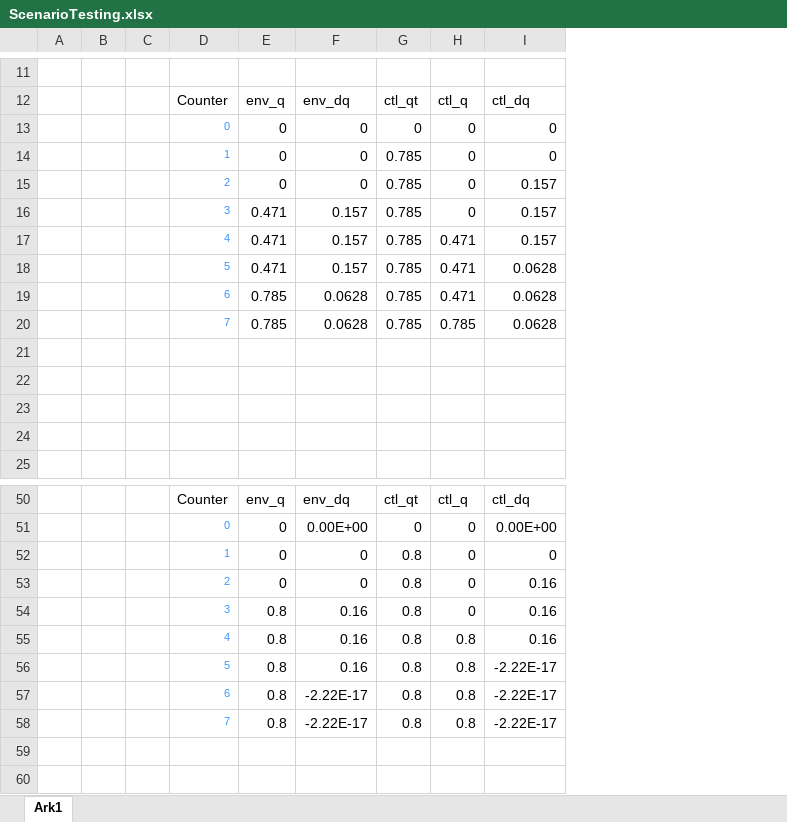
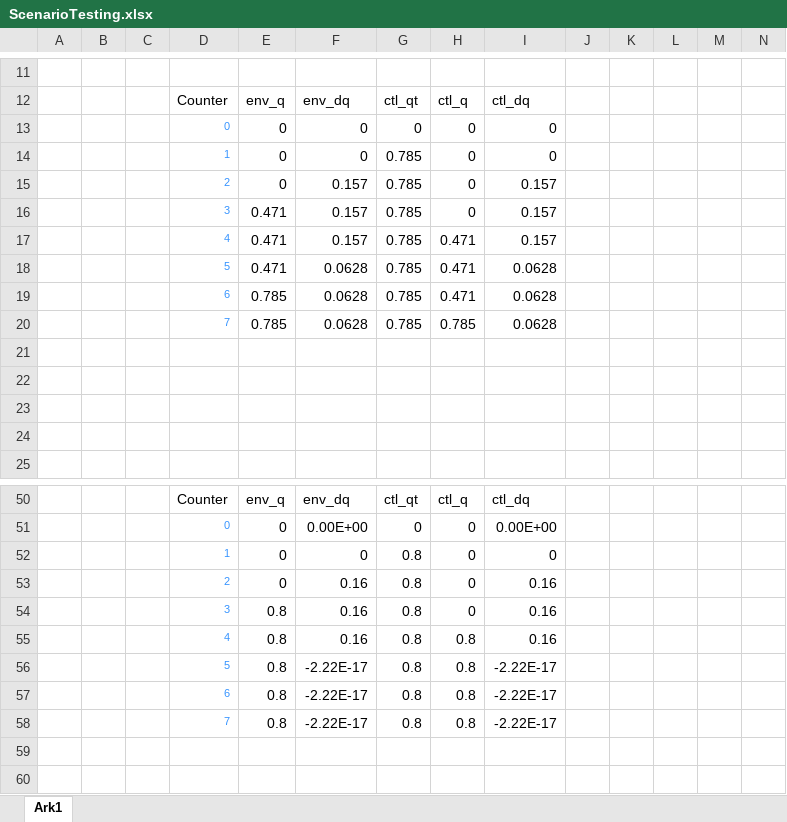
Before and after one commit to Andreas691667/ProgMod, an Excel workbook: Practical exercises/Hand-in 3/ScenarioTesting.xlsx, sheet Ark1, drawn as a sheet; only a part is shown, gaps mark what is left out; values as stored, in another font and other column widths than the file's, no borders; charts and pictures not drawn; the diff covers the shown part only; the diff names each change by its address in the sheet, - before the commit and + after, or states it on an @@ line.

```diff
--- a/Practical exercises/Hand-in 3/ScenarioTesting.xlsx (sheet Ark1)
+++ b/Practical exercises/Hand-in 3/ScenarioTesting.xlsx (sheet Ark1)
+column J, empty
+column K, empty
+column L, empty
+column M, empty
+column N, empty
-F15: 0
+F15: 0.157
-F18: 0.157
+F18: 0.0628
-F53: 0
+F53: 0.16
-F56: 0.16
+F56: -2.22E-17
```
Also changed, not shown: 35 added rows and 7 edited cells elsewhere in this sheet, charts or pictures, 5 other files.
